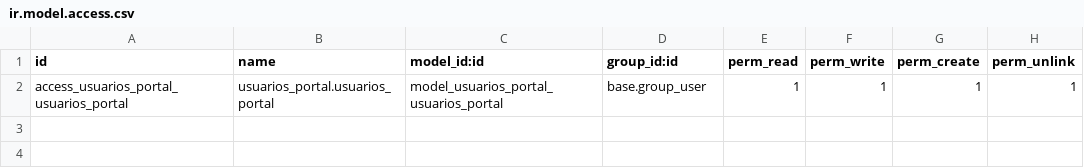
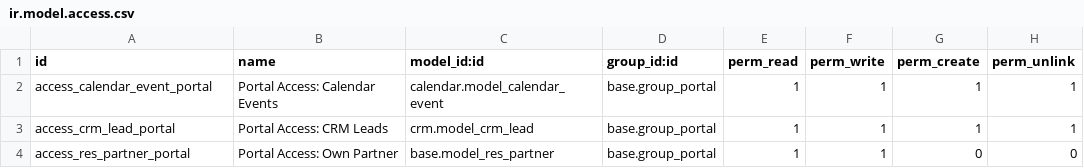
Before and after one commit to alexander-acosta-dev/metab, a CSV file: usuarios_portal/security/ir.model.access.csv, drawn as a sheet.

```diff
--- a/usuarios_portal/security/ir.model.access.csv
+++ b/usuarios_portal/security/ir.model.access.csv
@@ -1,2 +1,4 @@
 id,name,model_id:id,group_id:id,perm_read,perm_write,perm_create,perm_unlink
-access_usuarios_portal_usuarios_portal,usuarios_portal.usuarios_portal,model_usuarios_portal_usuarios_portal,base.group_user,1,1,1,1
+access_calendar_event_portal,Portal Access: Calendar Events,calendar.model_calendar_event,base.group_portal,1,1,1,1
+access_crm_lead_portal,Portal Access: CRM Leads,crm.model_crm_lead,base.group_portal,1,1,1,1
+access_res_partner_portal,Portal Access: Own Partner,base.model_res_partner,base.group_portal,1,1,0,0
```
Also changed, not shown: 9 other files.
